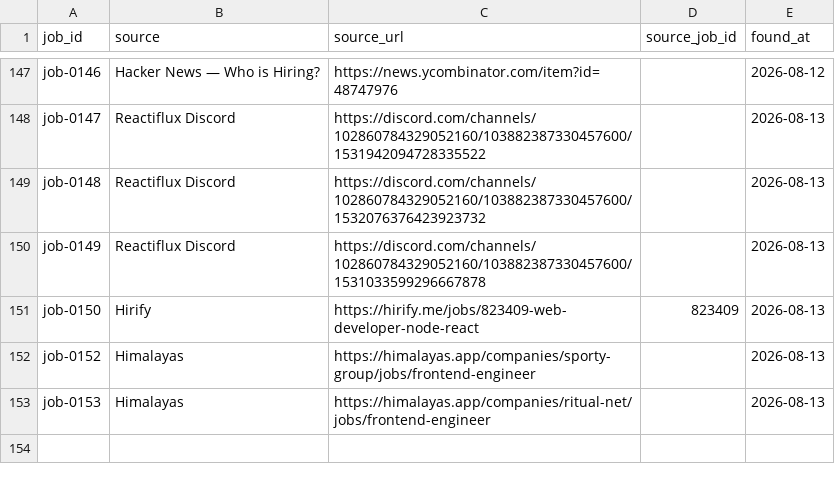
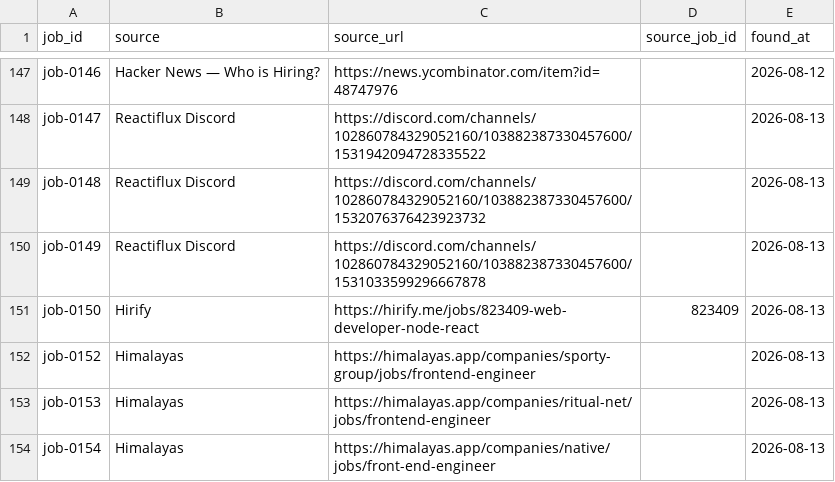
Before and after one commit to stupidkubik/job-searcher, a CSV file: data/job_sources.csv, drawn as a sheet; only a part is shown, gaps mark what is left out.

```diff
--- a/data/job_sources.csv
+++ b/data/job_sources.csv
@@ -153 +153,2 @@ job-0152,Himalayas,https://himalayas.app/companies/sporty-group/jobs/frontend-en
 job-0153,Himalayas,https://himalayas.app/companies/ritual-net/jobs/frontend-engineer,,2026-08-13
+job-0154,Himalayas,https://himalayas.app/companies/native/jobs/front-end-engineer,,2026-08-13
```
Also changed, not shown: data/jobs.csv, 2 other files.
